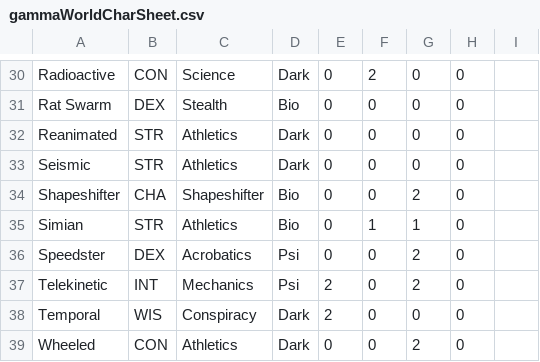
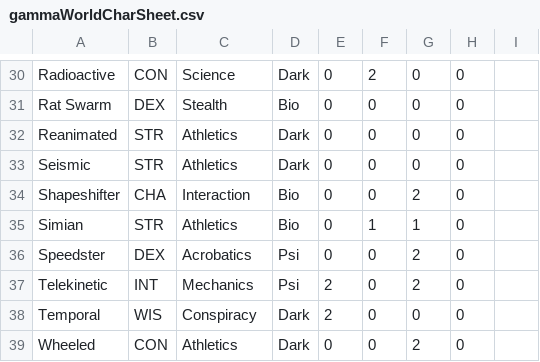
Before and after one commit to JDSalisbury/char-gen, a CSV file: gammaWorldCharSheet.csv, drawn as a sheet; only a part is shown, gaps mark what is left out.

Commit message:
and origin had an error, fixed

```diff
--- a/gammaWorldCharSheet.csv
+++ b/gammaWorldCharSheet.csv
@@ -33,3 +33,3 @@ Reanimated,         STR,    Athletics,     Dark,   0, 0, 0, 0
 Seismic,            STR,    Athletics,     Dark,   0, 0, 0, 0
-Shapeshifter,       CHA,    Shapeshifter,  Bio,    0, 0, 2, 0
+Shapeshifter,       CHA,    Interaction,  Bio,    0, 0, 2, 0
 Simian,             STR,    Athletics,     Bio,    0, 1, 1, 0
```
